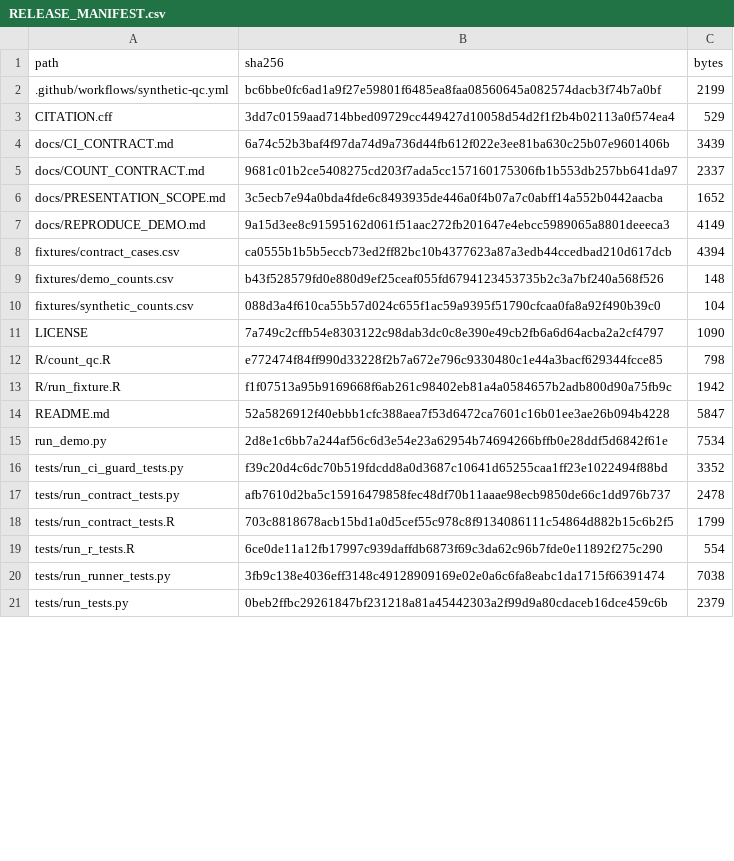
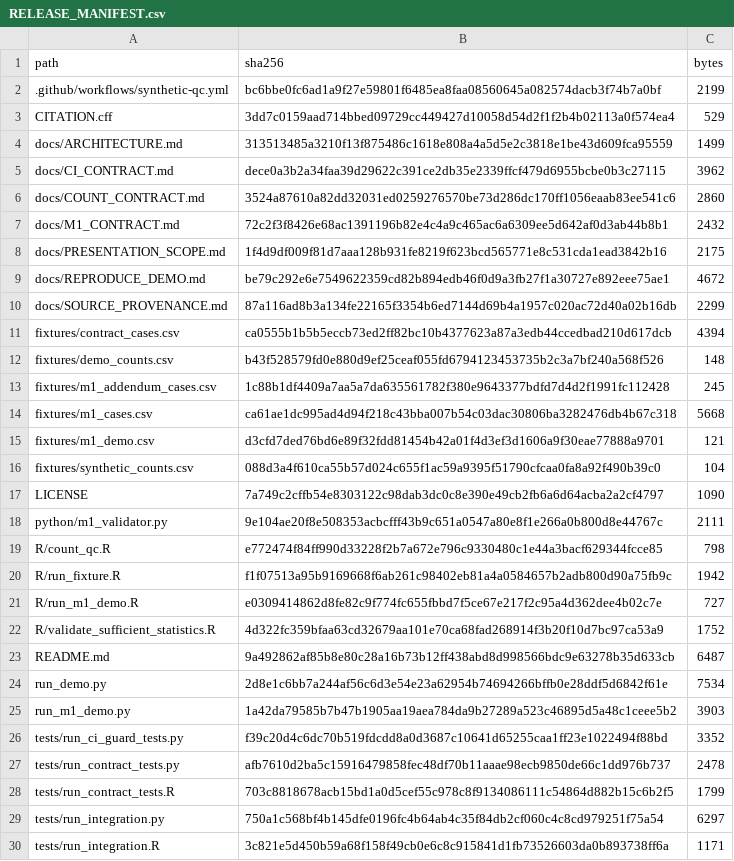
Before and after one commit to ahmedalaqab33-source/RENAL_FAERS_2026, a CSV file: RELEASE_MANIFEST.csv, drawn as a sheet; only a part is shown; the shorter side is filled out with more unchanged rows; the diff covers the shown part only.

Commit message:
Add authentic sufficient-statistics validation module

```diff
--- a/RELEASE_MANIFEST.csv
+++ b/RELEASE_MANIFEST.csv
@@ -3,14 +3,24 @@ path,sha256,bytes
 CITATION.cff,3dd7c0159aad714bbed09729cc449427d10058d54d2f1f2b4b02113a0f574ea4,529
-docs/CI_CONTRACT.md,6a74c52b3baf4f97da74d9a736d44fb612f022e3ee81ba630c25b07e9601406b,3439
-docs/COUNT_CONTRACT.md,9681c01b2ce5408275cd203f7ada5cc157160175306fb1b553db257bb641da97,2337
-docs/PRESENTATION_SCOPE.md,3c5ecb7e94a0bda4fde6c8493935de446a0f4b07a7c0abff14a552b0442aacba,1652
-docs/REPRODUCE_DEMO.md,9a15d3ee8c91595162d061f51aac272fb201647e4ebcc5989065a8801deeeca3,4149
+docs/ARCHITECTURE.md,313513485a3210f13f875486c1618e808a4a5d5e2c3818e1be43d609fca95559,1499
+docs/CI_CONTRACT.md,dece0a3b2a34faa39d29622c391ce2db35e2339ffcf479d6955bcbe0b3c27115,3962
+docs/COUNT_CONTRACT.md,3524a87610a82dd32031ed0259276570be73d286dc170ff1056eaab83ee541c6,2860
+docs/M1_CONTRACT.md,72c2f3f8426e68ac1391196b82e4c4a9c465ac6a6309ee5d642af0d3ab44b8b1,2432
+docs/PRESENTATION_SCOPE.md,1f4d9df009f81d7aaa128b931fe8219f623bcd565771e8c531cda1ead3842b16,2175
+docs/REPRODUCE_DEMO.md,be79c292e6e7549622359cd82b894edb46f0d9a3fb27f1a30727e892eee75ae1,4672
+docs/SOURCE_PROVENANCE.md,87a116ad8b3a134fe22165f3354b6ed7144d69b4a1957c020ac72d40a02b16db,2299
 fixtures/contract_cases.csv,ca0555b1b5b5eccb73ed2ff82bc10b4377623a87a3edb44ccedbad210d617dcb,4394
 fixtures/demo_counts.csv,b43f528579fd0e880d9ef25ceaf055fd6794123453735b2c3a7bf240a568f526,148
+fixtures/m1_addendum_cases.csv,1c88b1df4409a7aa5a7da635561782f380e9643377bdfd7d4d2f1991fc112428,245
+fixtures/m1_cases.csv,ca61ae1dc995ad4d94f218c43bba007b54c03dac30806ba3282476db4b67c318,5668
+fixtures/m1_demo.csv,d3cfd7ded76bd6e89f32fdd81454b42a01f4d3ef3d1606a9f30eae77888a9701,121
 fixtures/synthetic_counts.csv,088d3a4f610ca55b57d024c655f1ac59a9395f51790cfcaa0fa8a92f490b39c0,104
 LICENSE,7a749c2cffb54e8303122c98dab3dc0c8e390e49cb2fb6a6d64acba2a2cf4797,1090
+python/m1_validator.py,9e104ae20f8e508353acbcfff43b9c651a0547a80e8f1e266a0b800d8e44767c,2111
 R/count_qc.R,e772474f84ff990d33228f2b7a672e796c9330480c1e44a3bacf629344fcce85,798
 R/run_fixture.R,f1f07513a95b9169668f6ab261c98402eb81a4a0584657b2adb800d90a75fb9c,1942
-README.md,52a5826912f40ebbb1cfc388aea7f53d6472ca7601c16b01ee3ae26b094b4228,5847
+R/run_m1_demo.R,e0309414862d8fe82c9f774fc655fbbd7f5ce67e217f2c95a4d362dee4b02c7e,727
+R/validate_sufficient_statistics.R,4d322fc359bfaa63cd32679aa101e70ca68fad268914f3b20f10d7bc97ca53a9,1752
+README.md,9a492862af85b8e80c28a16b73b12ff438abd8d998566bdc9e63278b35d633cb,6487
 run_demo.py,2d8e1c6bb7a244af56c6d3e54e23a62954b74694266bffb0e28ddf5d6842f61e,7534
+run_m1_demo.py,1a42da79585b7b47b1905aa19aea784da9b27289a523c46895d5a48c1ceee5b2,3903
 tests/run_ci_guard_tests.py,f39c20d4c6dc70b519fdcdd8a0d3687c10641d65255caa1ff23e1022494f88bd,3352
@@ -18 +28,3 @@ tests/run_contract_tests.py,afb7610d2ba5c15916479858fec48df70b11aaae98ecb9850de6
 tests/run_contract_tests.R,703c8818678acb15bd1a0d5cef55c978c8f9134086111c54864d882b15c6b2f5,1799
+tests/run_integration.py,750a1c568bf4b145dfe0196fc4b64ab4c35f84db2cf060c4c8cd979251f75a54,6297
+tests/run_integration.R,3c821e5d450b59a68f158f49cb0e6c8c915841d1fb73526603da0b893738ff6a,1171
```
Also changed, not shown: 3 added rows and 2 edited cells elsewhere in this file, 21 other files.
